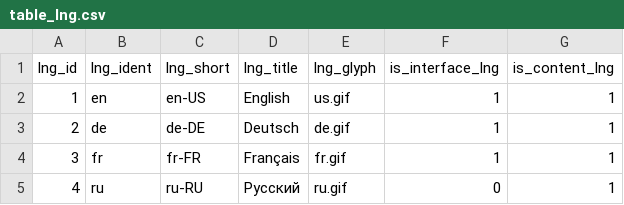
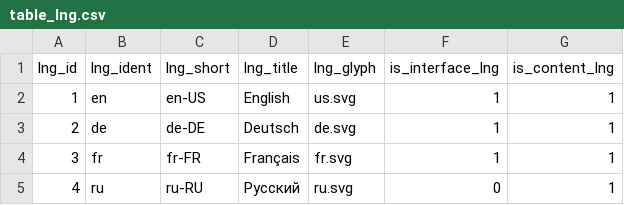
Before and after one commit to papayaCMS/papayacms-core, a CSV file: src/modules/_base/DATA/table_lng.csv, drawn as a sheet.

Commit message:
[REFACTOR] Use SVG language images

```diff
--- a/src/modules/_base/DATA/table_lng.csv
+++ b/src/modules/_base/DATA/table_lng.csv
@@ -1,5 +1,5 @@
 "lng_id","lng_ident","lng_short","lng_title","lng_glyph","is_interface_lng","is_content_lng"
-"1","en","en-US","English","us.gif","1","1"
-"2","de","de-DE","Deutsch","de.gif","1","1"
-"3","fr","fr-FR","Français","fr.gif","1","1"
-"4","ru","ru-RU","Русский","ru.gif","0","1"
+"1","en","en-US","English","us.svg","1","1"
+"2","de","de-DE","Deutsch","de.svg","1","1"
+"3","fr","fr-FR","Français","fr.svg","1","1"
+"4","ru","ru-RU","Русский","ru.svg","0","1"
```
